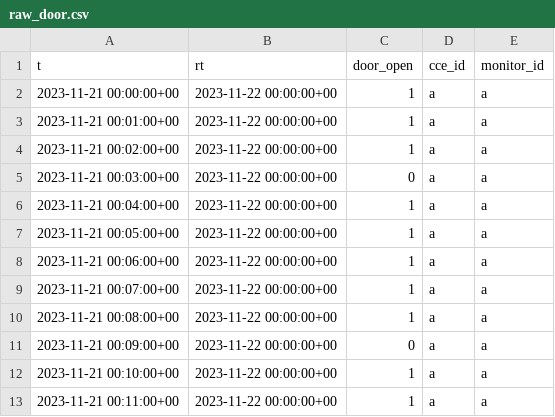
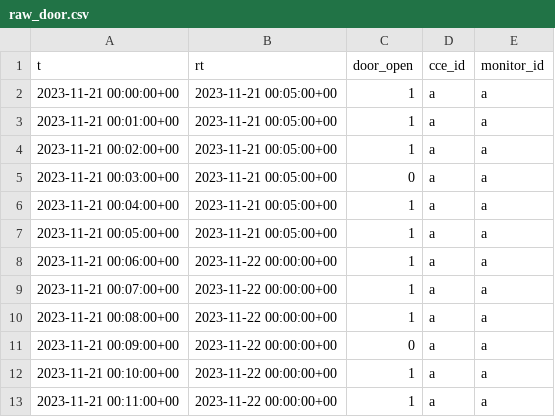
Before and after one commit to StrongColdChains/marmot, a CSV file: load/csvs/raw_door.csv, drawn as a sheet; only a part is shown.

```diff
--- a/load/csvs/raw_door.csv
+++ b/load/csvs/raw_door.csv
@@ -1,8 +1,8 @@
 t,rt,door_open,cce_id,monitor_id
-2023-11-21 00:00:00+00,2023-11-22 00:00:00+00,1,a,a
-2023-11-21 00:01:00+00,2023-11-22 00:00:00+00,1,a,a
-2023-11-21 00:02:00+00,2023-11-22 00:00:00+00,1,a,a
-2023-11-21 00:03:00+00,2023-11-22 00:00:00+00,0,a,a
-2023-11-21 00:04:00+00,2023-11-22 00:00:00+00,1,a,a
-2023-11-21 00:05:00+00,2023-11-22 00:00:00+00,1,a,a
+2023-11-21 00:00:00+00,2023-11-21 00:05:00+00,1,a,a
+2023-11-21 00:01:00+00,2023-11-21 00:05:00+00,1,a,a
+2023-11-21 00:02:00+00,2023-11-21 00:05:00+00,1,a,a
+2023-11-21 00:03:00+00,2023-11-21 00:05:00+00,0,a,a
+2023-11-21 00:04:00+00,2023-11-21 00:05:00+00,1,a,a
+2023-11-21 00:05:00+00,2023-11-21 00:05:00+00,1,a,a
 2023-11-21 00:06:00+00,2023-11-22 00:00:00+00,1,a,a
```
Also changed, not shown: 8 other files.
